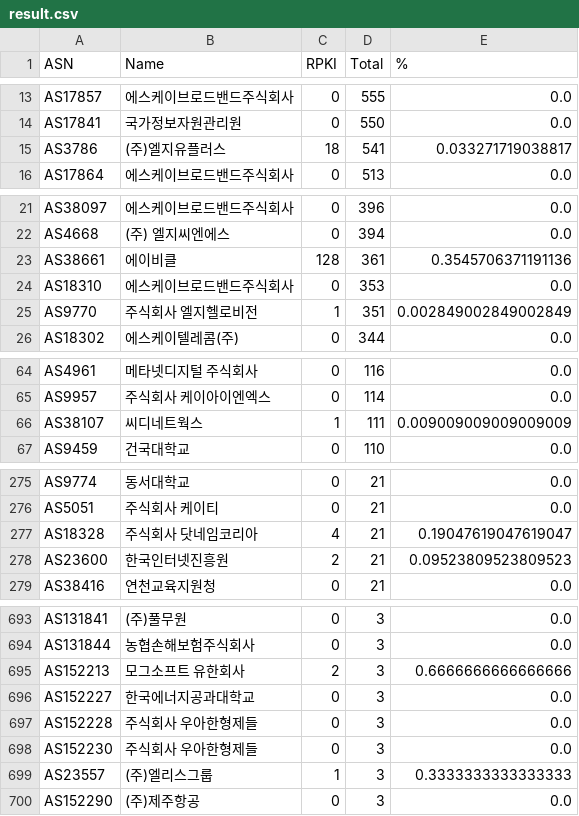
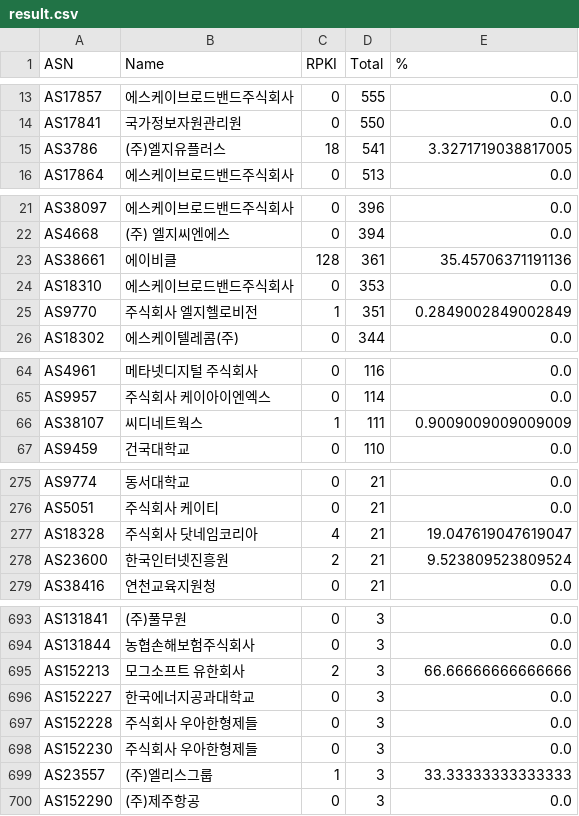
Before and after one commit to dxdxdt/rpki-tracker-kr, a CSV file: result.csv, drawn as a sheet; only a part is shown, gaps mark what is left out; the diff covers the shown part only.

```diff
--- a/result.csv
+++ b/result.csv
@@ -14,3 +14,3 @@ AS17857,에스케이브로드밴드주식회사,0,555,0.0
 AS17841,국가정보자원관리원,0,550,0.0
-AS3786,(주)엘지유플러스,18,541,0.033271719038817
+AS3786,(주)엘지유플러스,18,541,3.3271719038817005
 AS17864,에스케이브로드밴드주식회사,0,513,0.0
@@ -22,5 +22,5 @@ AS38097,에스케이브로드밴드주식회사,0,396,0.0
 AS4668,(주) 엘지씨엔에스,0,394,0.0
-AS38661,에이비클,128,361,0.3545706371191136
+AS38661,에이비클,128,361,35.45706371191136
 AS18310,에스케이브로드밴드주식회사,0,353,0.0
-AS9770,주식회사 엘지헬로비전,1,351,0.002849002849002849
+AS9770,주식회사 엘지헬로비전,1,351,0.2849002849002849
 AS18302,에스케이텔레콤(주),0,344,0.0
@@ -65,3 +65,3 @@ AS4961,메타넷디지털 주식회사,0,116,0.0
 AS9957,주식회사 케이아이엔엑스,0,114,0.0
-AS38107,씨디네트웍스,1,111,0.009009009009009009
+AS38107,씨디네트웍스,1,111,0.9009009009009009
 AS9459,건국대학교,0,110,0.0
@@ -276,4 +276,4 @@ AS9774,동서대학교,0,21,0.0
 AS5051,주식회사 케이티,0,21,0.0
-AS18328,주식회사 닷네임코리아,4,21,0.19047619047619047
-AS23600,한국인터넷진흥원,2,21,0.09523809523809523
+AS18328,주식회사 닷네임코리아,4,21,19.047619047619047
+AS23600,한국인터넷진흥원,2,21,9.523809523809524
 AS38416,연천교육지원청,0,21,0.0
@@ -694,3 +694,3 @@ AS131841,(주)풀무원,0,3,0.0
 AS131844,농협손해보험주식회사,0,3,0.0
-AS152213,모그소프트 유한회사,2,3,0.6666666666666666
+AS152213,모그소프트 유한회사,2,3,66.66666666666666
 AS152227,한국에너지공과대학교,0,3,0.0
@@ -698,3 +698,3 @@ AS152228,주식회사 우아한형제들,0,3,0.0
 AS152230,주식회사 우아한형제들,0,3,0.0
-AS23557,(주)엘리스그룹,1,3,0.3333333333333333
+AS23557,(주)엘리스그룹,1,3,33.33333333333333
 AS152290,(주)제주항공,0,3,0.0
```
Also changed, not shown: 35 edited cells elsewhere in this file, result6.csv, 12 other files.
